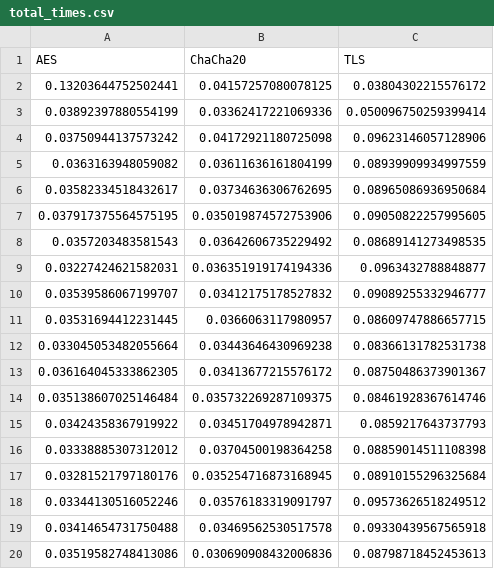
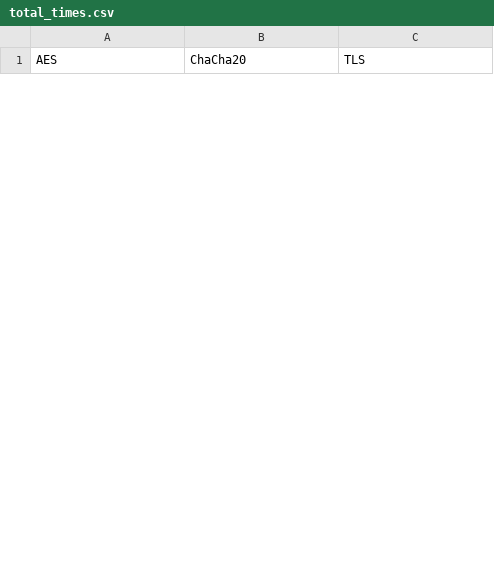
Before and after one commit to kelvin926/Lidar_Encryption_Analysis, a CSV file: results/total_times.csv, drawn as a sheet; only a part is shown; the diff covers the shown part only.

```diff
--- a/results/total_times.csv
+++ b/results/total_times.csv
@@ -1,20 +1 @@
 AES,ChaCha20,TLS
-0.13203644752502441,0.04157257080078125,0.03804302215576172
-0.03892397880554199,0.03362417221069336,0.050096750259399414
-0.03750944137573242,0.04172921180725098,0.09623146057128906
-0.0363163948059082,0.03611636161804199,0.08939909934997559
-0.03582334518432617,0.03734636306762695,0.08965086936950684
-0.037917375564575195,0.035019874572753906,0.09050822257995605
-0.0357203483581543,0.03642606735229492,0.08689141273498535
-0.03227424621582031,0.036351919174194336,0.0963432788848877
-0.03539586067199707,0.03412175178527832,0.09089255332946777
-0.03531694412231445,0.0366063117980957,0.08609747886657715
-0.033045053482055664,0.03443646430969238,0.08366131782531738
-0.036164045333862305,0.03413677215576172,0.08750486373901367
-0.035138607025146484,0.035732269287109375,0.08461928367614746
-0.03424358367919922,0.03451704978942871,0.0859217643737793
-0.03338885307312012,0.03704500198364258,0.08859014511108398
-0.03281521797180176,0.035254716873168945,0.08910155296325684
-0.03344130516052246,0.03576183319091797,0.09573626518249512
-0.03414654731750488,0.03469562530517578,0.09330439567565918
-0.03519582748413086,0.030690908432006836,0.08798718452453613
```
Also changed, not shown: 5 added rows and 31 removed rows elsewhere in this file, 8 other files.
